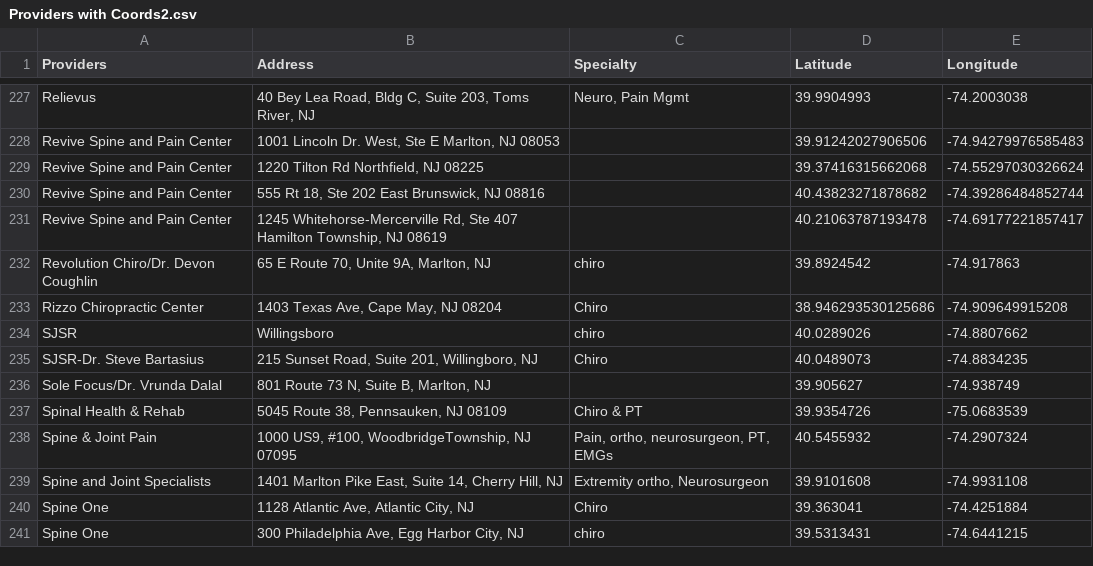
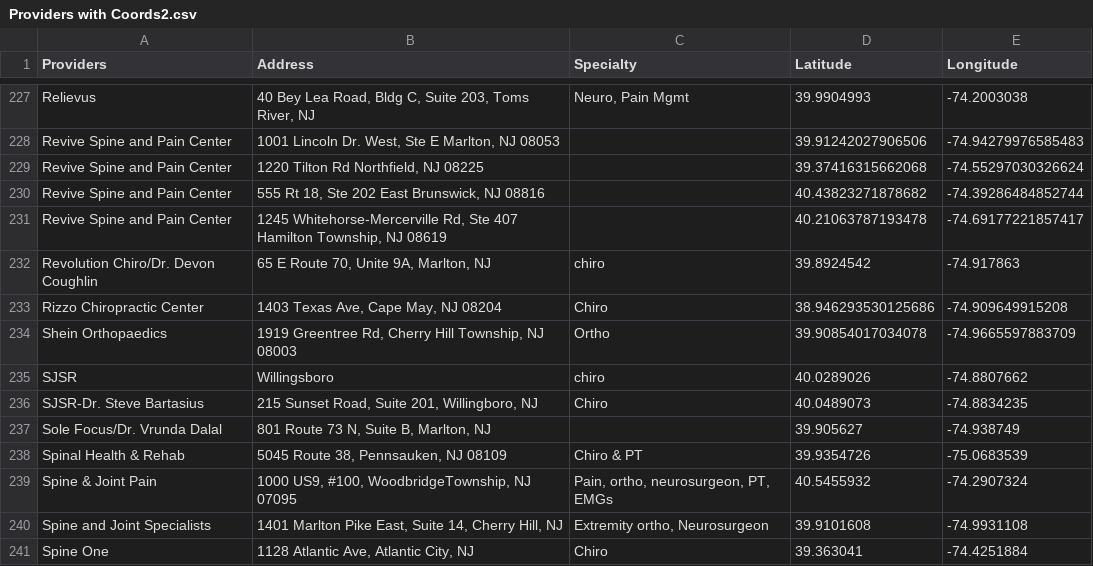
Before and after one commit to KHCFirm/KHC, a CSV file: Providers with Coords2.csv, drawn as a sheet; only a part is shown, gaps mark what is left out; the shorter side is filled out with more unchanged rows; the diff names each change by its address in the sheet, - before the commit and + after, or states it on an @@ line.

Commit message:
Update Providers with Coords2.csv

```diff
--- a/Providers with Coords2.csv
+++ b/Providers with Coords2.csv
+row 234: Shein Orthopaedics | 1919 Greentree Rd, Cherry Hill Township, NJ 08003 | Ortho | 39.90854017034078 | -74.9665597883709
```
